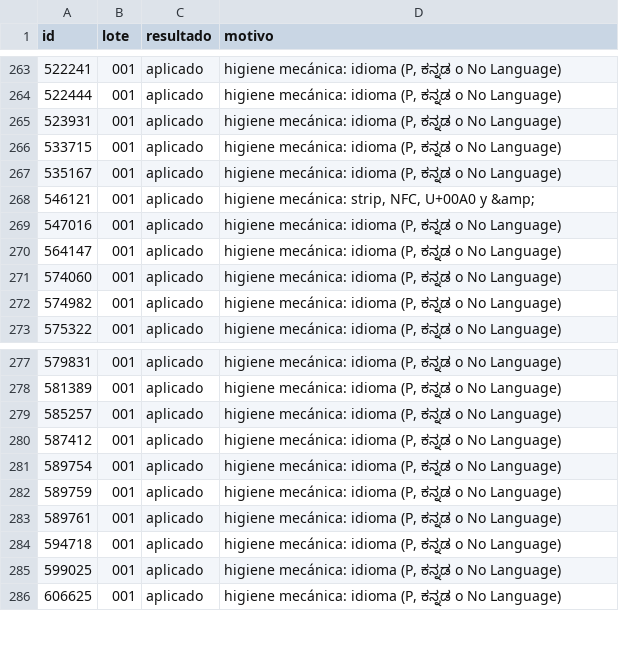
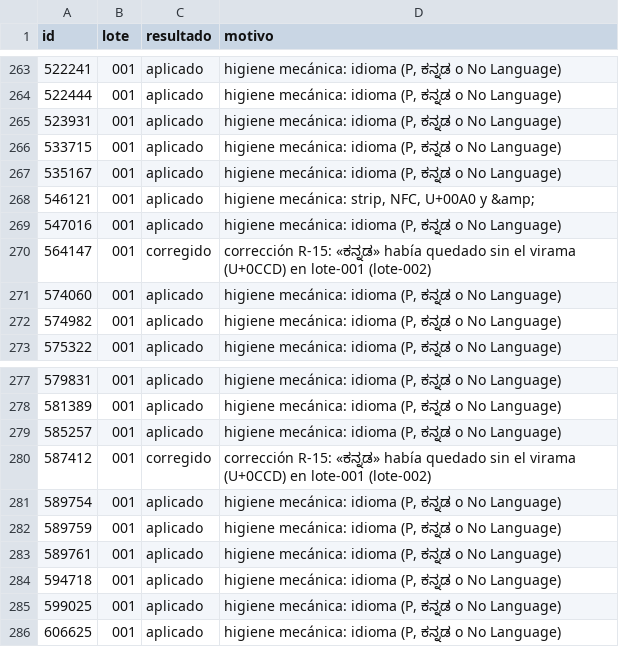
Before and after one commit to bigfito/elastiflix-reloaded, a TSV file: data-quality/cambios/WP-07/estado.tsv, drawn as a sheet; only a part is shown, gaps mark what is left out.

```diff
--- a/data-quality/cambios/WP-07/estado.tsv
+++ b/data-quality/cambios/WP-07/estado.tsv
@@ -269,3 +269,3 @@ id	lote	resultado	motivo
 547016	001	aplicado	higiene mecánica: idioma (Р, ಕನ್ನಡ o No Language)
-564147	001	aplicado	higiene mecánica: idioma (Р, ಕನ್ನಡ o No Language)
+564147	001	corregido	corrección R-15: «ಕನ್ನಡ» había quedado sin el virama (U+0CCD) en lote-001 (lote-002)
 574060	001	aplicado	higiene mecánica: idioma (Р, ಕನ್ನಡ o No Language)
@@ -279,3 +279,3 @@ id	lote	resultado	motivo
 585257	001	aplicado	higiene mecánica: idioma (Р, ಕನ್ನಡ o No Language)
-587412	001	aplicado	higiene mecánica: idioma (Р, ಕನ್ನಡ o No Language)
+587412	001	corregido	corrección R-15: «ಕನ್ನಡ» había quedado sin el virama (U+0CCD) en lote-001 (lote-002)
 589754	001	aplicado	higiene mecánica: idioma (Р, ಕನ್ನಡ o No Language)
```
Also changed, not shown: 3 other files.
